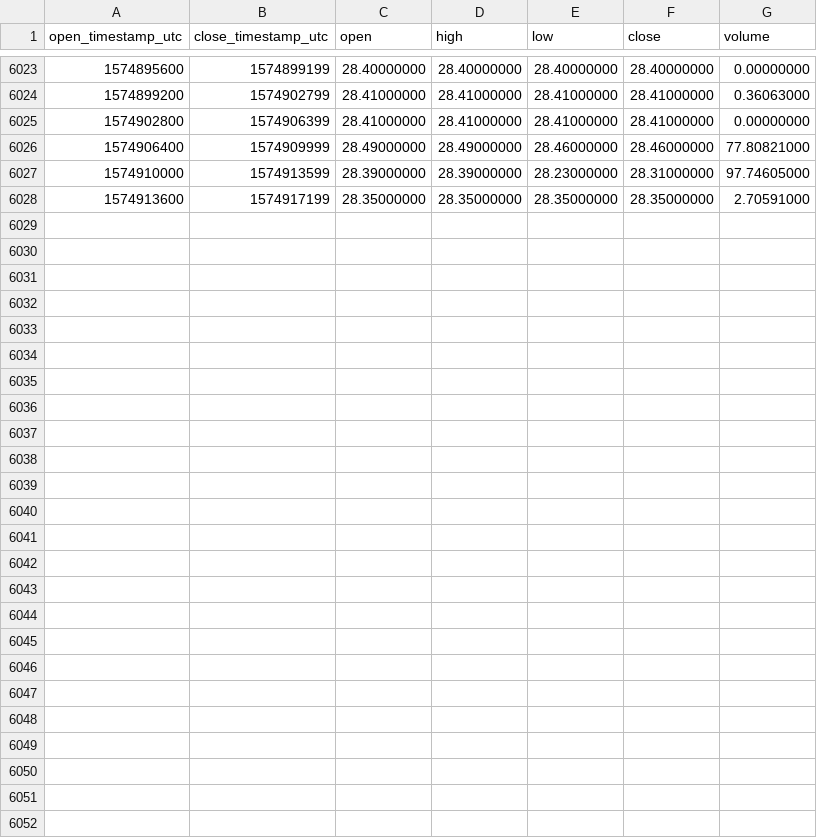
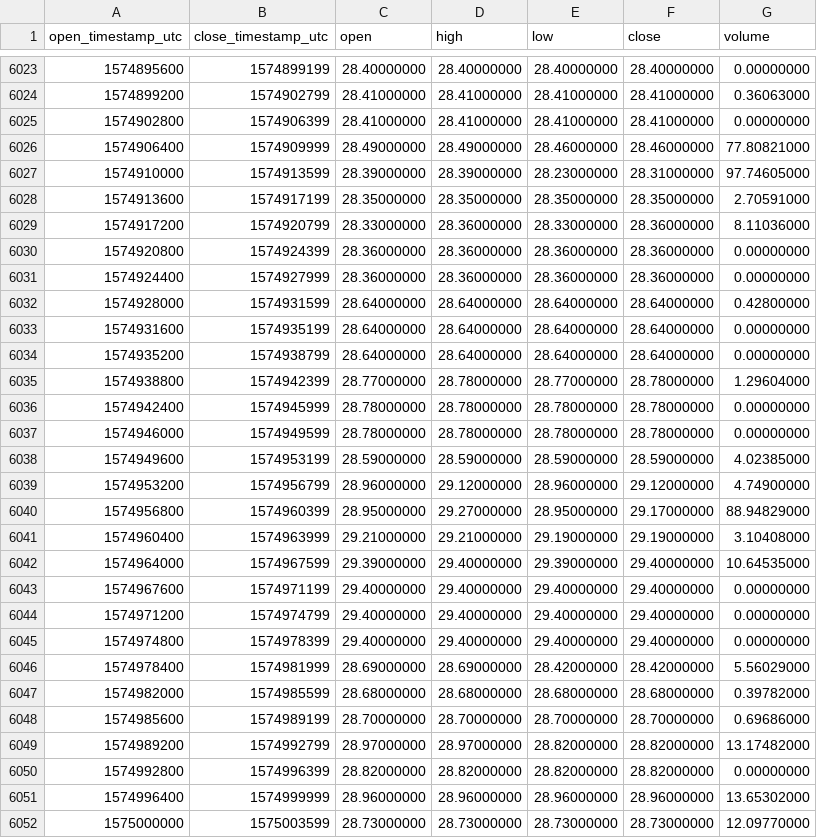
Before and after one commit to cryptobigbro/binance-ZECTUSD, a CSV file: binance-ZECTUSD-1h.csv, drawn as a sheet; only a part is shown, gaps mark what is left out; the diff names each change by its address in the sheet, - before the commit and + after, or states it on an @@ line.

Commit message:
Update OHLCV data.

```diff
--- a/binance-ZECTUSD-1h.csv
+++ b/binance-ZECTUSD-1h.csv
+row 6029: 1574917200 | 1574920799 | 28.33000000 | 28.36000000 | 28.33000000 | 28.36000000 | 8.11036000
+row 6030: 1574920800 | 1574924399 | 28.36000000 | 28.36000000 | 28.36000000 | 28.36000000 | 0.00000000
+row 6031: 1574924400 | 1574927999 | 28.36000000 | 28.36000000 | 28.36000000 | 28.36000000 | 0.00000000
+row 6032: 1574928000 | 1574931599 | 28.64000000 | 28.64000000 | 28.64000000 | 28.64000000 | 0.42800000
+row 6033: 1574931600 | 1574935199 | 28.64000000 | 28.64000000 | 28.64000000 | 28.64000000 | 0.00000000
+row 6034: 1574935200 | 1574938799 | 28.64000000 | 28.64000000 | 28.64000000 | 28.64000000 | 0.00000000
+row 6035: 1574938800 | 1574942399 | 28.77000000 | 28.78000000 | 28.77000000 | 28.78000000 | 1.29604000
+row 6036: 1574942400 | 1574945999 | 28.78000000 | 28.78000000 | 28.78000000 | 28.78000000 | 0.00000000
+row 6037: 1574946000 | 1574949599 | 28.78000000 | 28.78000000 | 28.78000000 | 28.78000000 | 0.00000000
+row 6038: 1574949600 | 1574953199 | 28.59000000 | 28.59000000 | 28.59000000 | 28.59000000 | 4.02385000
+row 6039: 1574953200 | 1574956799 | 28.96000000 | 29.12000000 | 28.96000000 | 29.12000000 | 4.74900000
+row 6040: 1574956800 | 1574960399 | 28.95000000 | 29.27000000 | 28.95000000 | 29.17000000 | 88.94829000
+row 6041: 1574960400 | 1574963999 | 29.21000000 | 29.21000000 | 29.19000000 | 29.19000000 | 3.10408000
+row 6042: 1574964000 | 1574967599 | 29.39000000 | 29.40000000 | 29.39000000 | 29.40000000 | 10.64535000
+row 6043: 1574967600 | 1574971199 | 29.40000000 | 29.40000000 | 29.40000000 | 29.40000000 | 0.00000000
+row 6044: 1574971200 | 1574974799 | 29.40000000 | 29.40000000 | 29.40000000 | 29.40000000 | 0.00000000
+row 6045: 1574974800 | 1574978399 | 29.40000000 | 29.40000000 | 29.40000000 | 29.40000000 | 0.00000000
+row 6046: 1574978400 | 1574981999 | 28.69000000 | 28.69000000 | 28.42000000 | 28.42000000 | 5.56029000
+row 6047: 1574982000 | 1574985599 | 28.68000000 | 28.68000000 | 28.68000000 | 28.68000000 | 0.39782000
+row 6048: 1574985600 | 1574989199 | 28.70000000 | 28.70000000 | 28.70000000 | 28.70000000 | 0.69686000
+row 6049: 1574989200 | 1574992799 | 28.97000000 | 28.97000000 | 28.82000000 | 28.82000000 | 13.17482000
+row 6050: 1574992800 | 1574996399 | 28.82000000 | 28.82000000 | 28.82000000 | 28.82000000 | 0.00000000
+row 6051: 1574996400 | 1574999999 | 28.96000000 | 28.96000000 | 28.96000000 | 28.96000000 | 13.65302000
+row 6052: 1575000000 | 1575003599 | 28.73000000 | 28.73000000 | 28.73000000 | 28.73000000 | 12.09770000
```
Also changed, not shown: binance-ZECTUSD-1d.csv.
